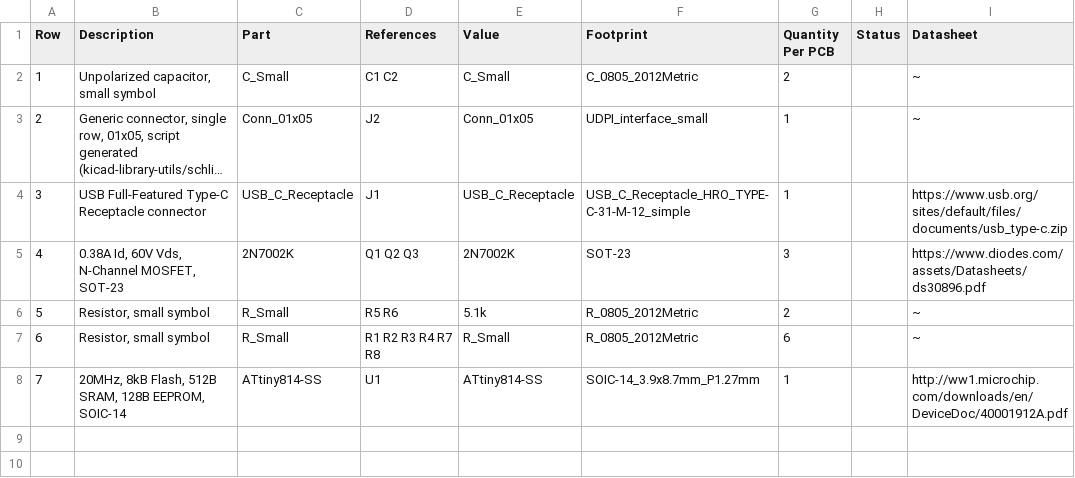
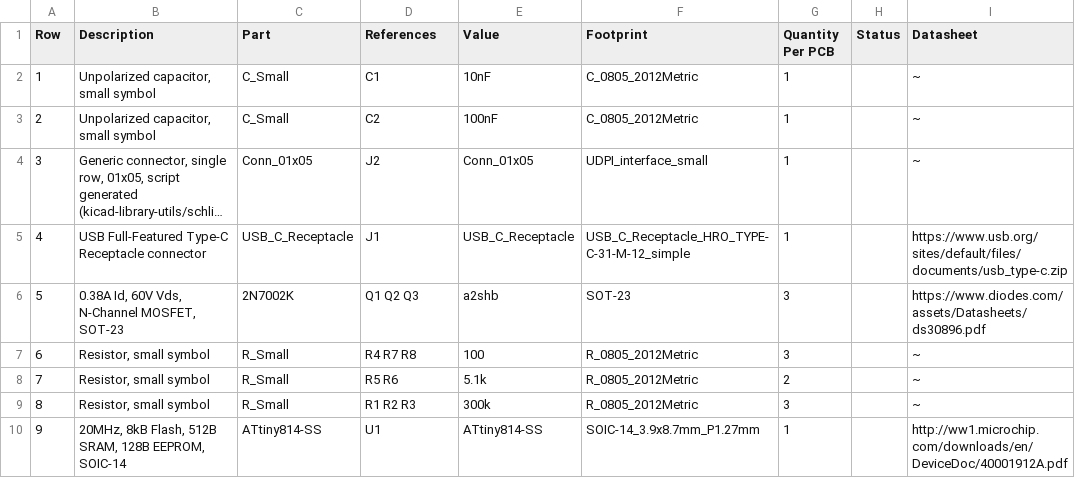
Before and after one commit to 42CrMo4/RGB_LED_controller, a CSV file: Fabrication/BoM/design-bom-short.csv, drawn as a sheet; long unchanged cells end in …; addresses are those after the commit; the diff names each change by its address in the sheet, - before the commit and + after, or states it on an @@ line.

```diff
--- a/Fabrication/BoM/design-bom-short.csv
+++ b/Fabrication/BoM/design-bom-short.csv
-D2 (References): C1 C2
+D2 (References): C1
-E2 (Value): C_Small
+E2 (Value): 10nF
-G2 (Quantity Per PCB): 2
+G2 (Quantity Per PCB): 1
+row 3: 2 | Unpolarized capacitor, small symbol | C_Small | C2 | 100nF | C_0805_2012Metric | 1 |  | ~
@@ column A (Row) renumbered from row 4 down @@
-E6 (Value): 2N7002K
+E6 (Value): a2shb
+row 7: 6 | Resistor, small symbol | R_Small | R4 R7 R8 | 100 | R_0805_2012Metric | 3 |  | ~
-D9 (References): R1 R2 R3 R4 R7 R8
+D9 (References): R1 R2 R3
-E9 (Value): R_Small
+E9 (Value): 300k
-G9 (Quantity Per PCB): 6
+G9 (Quantity Per PCB): 3
```
Also changed, not shown: Fabrication/BoM/design-bom.csv, 1 other file.
